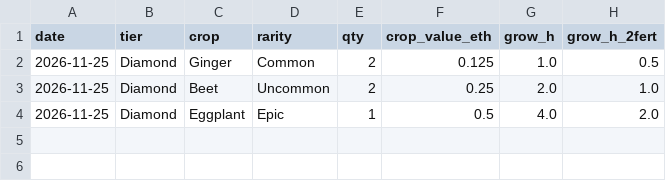
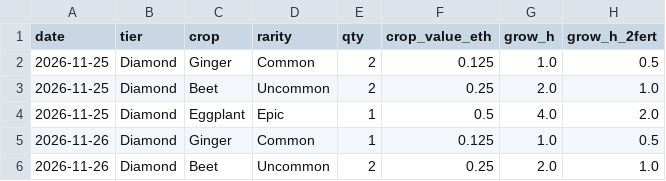
Before and after one commit to crispjb-ui/yield-field-strategy, a CSV file: data/seeds.csv, drawn as a sheet; the diff names each change by its address in the sheet, - before the commit and + after, or states it on an @@ line.

```diff
--- a/data/seeds.csv
+++ b/data/seeds.csv
+row 5: 2026-11-26 | Diamond | Ginger | Common | 1 | 0.125 | 1.0 | 0.5
+row 6: 2026-11-26 | Diamond | Beet | Uncommon | 2 | 0.25 | 2.0 | 1.0
```
Also changed, not shown: 1 other file.
